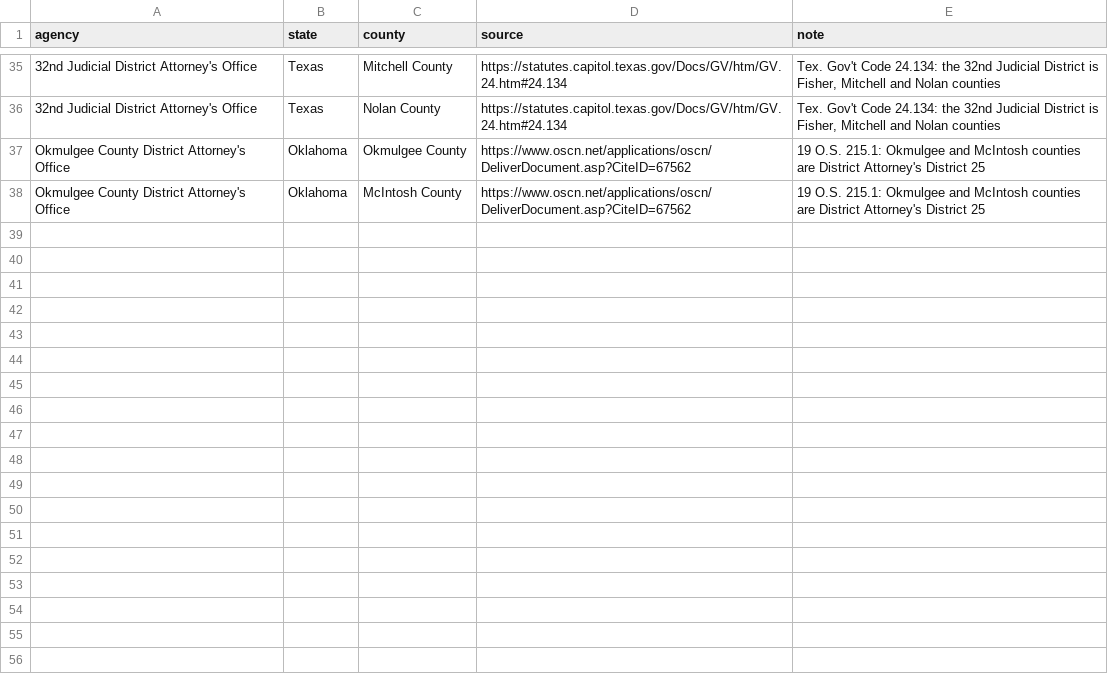
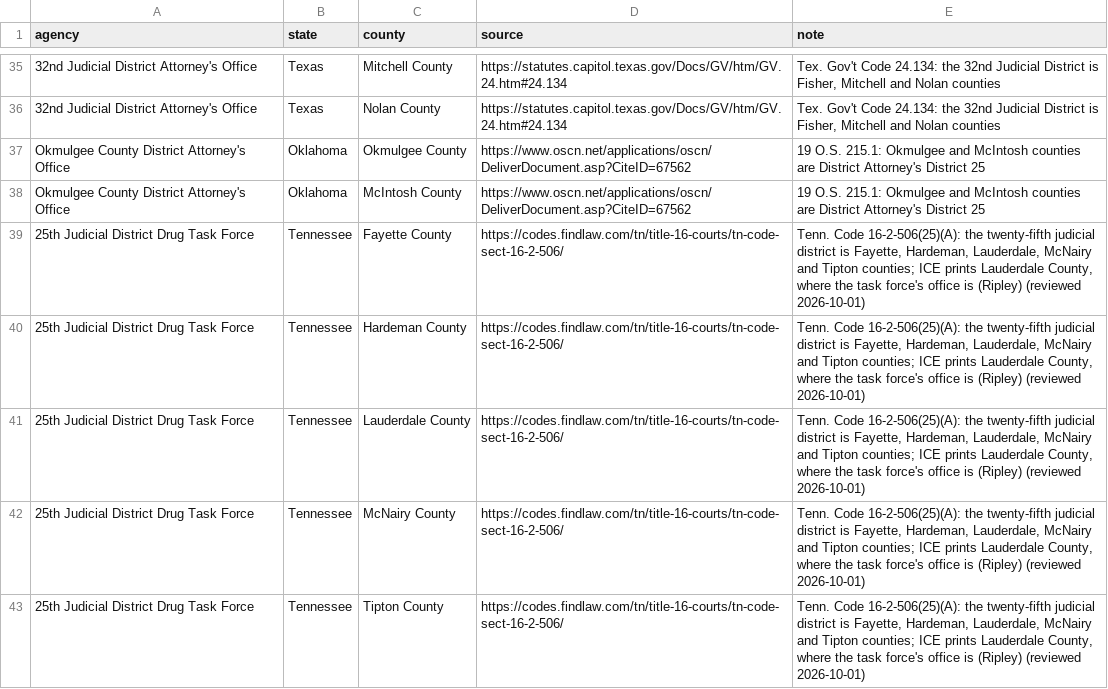
Before and after one commit to deportationdata/ice-287g, a CSV file: inputs/manual-judicial-district-counties.csv, drawn as a sheet; only a part is shown, gaps mark what is left out.

```diff
--- a/inputs/manual-judicial-district-counties.csv
+++ b/inputs/manual-judicial-district-counties.csv
@@ -38 +38,6 @@ Okmulgee County District Attorney's Office,Oklahoma,Okmulgee County,https://www.
 Okmulgee County District Attorney's Office,Oklahoma,McIntosh County,https://www.oscn.net/applications/oscn/DeliverDocument.asp?CiteID=67562,19 O.S. 215.1: Okmulgee and McIntosh counties are District Attorney's District 25
+25th Judicial District Drug Task Force,Tennessee,Fayette County,https://codes.findlaw.com/tn/title-16-courts/tn-code-sect-16-2-506/,"Tenn. Code 16-2-506(25)(A): the twenty-fifth judicial district is Fayette, Hardeman, Lauderdale, McNairy and Tipton counties; ICE prints Lauderdale County, where the task force's office is (Ripley) (reviewed 2026-10-01)"
+25th Judicial District Drug Task Force,Tennessee,Hardeman County,https://codes.findlaw.com/tn/title-16-courts/tn-code-sect-16-2-506/,"Tenn. Code 16-2-506(25)(A): the twenty-fifth judicial district is Fayette, Hardeman, Lauderdale, McNairy and Tipton counties; ICE prints Lauderdale County, where the task force's office is (Ripley) (reviewed 2026-10-01)"
+25th Judicial District Drug Task Force,Tennessee,Lauderdale County,https://codes.findlaw.com/tn/title-16-courts/tn-code-sect-16-2-506/,"Tenn. Code 16-2-506(25)(A): the twenty-fifth judicial district is Fayette, Hardeman, Lauderdale, McNairy and Tipton counties; ICE prints Lauderdale County, where the task force's office is (Ripley) (reviewed 2026-10-01)"
+25th Judicial District Drug Task Force,Tennessee,McNairy County,https://codes.findlaw.com/tn/title-16-courts/tn-code-sect-16-2-506/,"Tenn. Code 16-2-506(25)(A): the twenty-fifth judicial district is Fayette, Hardeman, Lauderdale, McNairy and Tipton counties; ICE prints Lauderdale County, where the task force's office is (Ripley) (reviewed 2026-10-01)"
+25th Judicial District Drug Task Force,Tennessee,Tipton County,https://codes.findlaw.com/tn/title-16-courts/tn-code-sect-16-2-506/,"Tenn. Code 16-2-506(25)(A): the twenty-fifth judicial district is Fayette, Hardeman, Lauderdale, McNairy and Tipton counties; ICE prints Lauderdale County, where the task force's office is (Ripley) (reviewed 2026-10-01)"
```
Also changed, not shown: data/qa/qa-match-types.csv, data/qa/qa-summary.csv, 23 other files.
